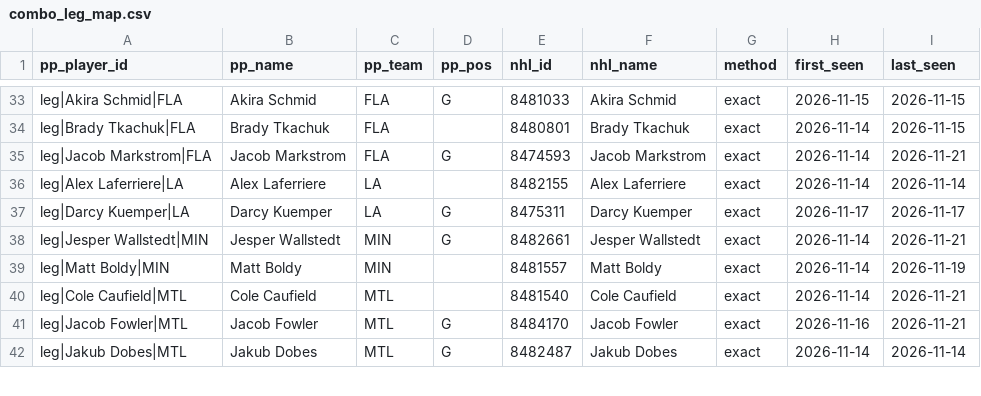
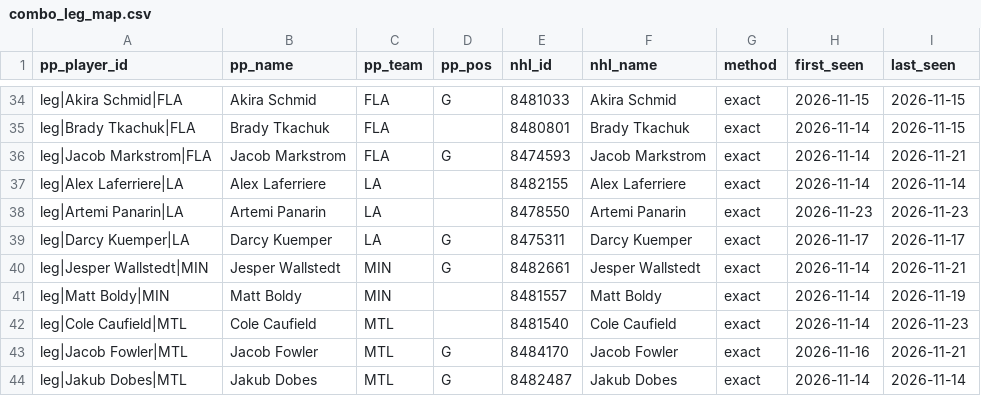
Before and after one commit to mileswilliams08/NHL-prop-model, a CSV file: data/combo_leg_map.csv, drawn as a sheet; only a part is shown, gaps mark what is left out; the diff covers the shown part only.

```diff
--- a/data/combo_leg_map.csv
+++ b/data/combo_leg_map.csv
@@ -36,2 +37,3 @@ leg|Jacob Markstrom|FLA,Jacob Markstrom,FLA,G,8474593,Jacob Markstrom,exact,2026
 leg|Alex Laferriere|LA,Alex Laferriere,LA,,8482155,Alex Laferriere,exact,2026-11-14,2026-11-14
+leg|Artemi Panarin|LA,Artemi Panarin,LA,,8478550,Artemi Panarin,exact,2026-11-23,2026-11-23
 leg|Darcy Kuemper|LA,Darcy Kuemper,LA,G,8475311,Darcy Kuemper,exact,2026-11-17,2026-11-17
@@ -39,3 +41,3 @@ leg|Jesper Wallstedt|MIN,Jesper Wallstedt,MIN,G,8482661,Jesper Wallstedt,exact,2
 leg|Matt Boldy|MIN,Matt Boldy,MIN,,8481557,Matt Boldy,exact,2026-11-14,2026-11-19
-leg|Cole Caufield|MTL,Cole Caufield,MTL,,8481540,Cole Caufield,exact,2026-11-14,2026-11-21
+leg|Cole Caufield|MTL,Cole Caufield,MTL,,8481540,Cole Caufield,exact,2026-11-14,2026-11-23
 leg|Jacob Fowler|MTL,Jacob Fowler,MTL,G,8484170,Jacob Fowler,exact,2026-11-16,2026-11-21
```
Also changed, not shown: 7 added rows and 7 edited cells elsewhere in this file, data/graded_combos.csv, data/history/games.csv, 13 other files.
